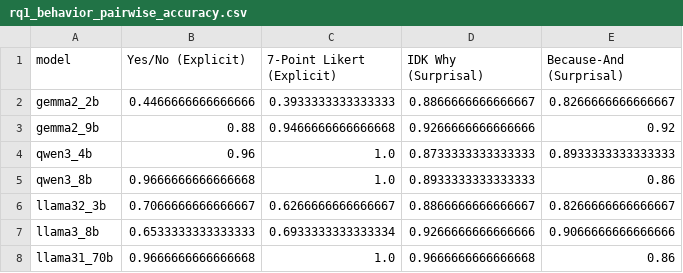
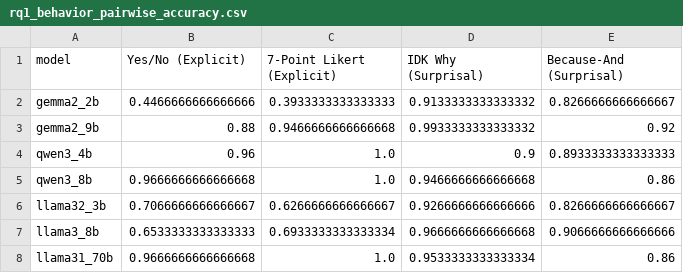
Before and after one commit to SusanWYS/Formatting-Instructions-For-NeurIPS-2026-2-, a CSV file: derived/rq1_behavior_pairwise_accuracy.csv, drawn as a sheet.

```diff
--- a/derived/rq1_behavior_pairwise_accuracy.csv
+++ b/derived/rq1_behavior_pairwise_accuracy.csv
@@ -1,8 +1,8 @@
 model,Yes/No (Explicit),7-Point Likert (Explicit),IDK Why (Surprisal),Because-And (Surprisal)
-gemma2_2b,0.4466666666666666,0.3933333333333333,0.8866666666666667,0.8266666666666667
-gemma2_9b,0.88,0.9466666666666668,0.9266666666666666,0.92
-qwen3_4b,0.96,1.0,0.8733333333333333,0.8933333333333333
-qwen3_8b,0.9666666666666668,1.0,0.8933333333333333,0.86
-llama32_3b,0.7066666666666667,0.6266666666666667,0.8866666666666667,0.8266666666666667
-llama3_8b,0.6533333333333333,0.6933333333333334,0.9266666666666666,0.9066666666666666
-llama31_70b,0.9666666666666668,1.0,0.9666666666666668,0.86
+gemma2_2b,0.4466666666666666,0.3933333333333333,0.9133333333333332,0.8266666666666667
+gemma2_9b,0.88,0.9466666666666668,0.9933333333333332,0.92
+qwen3_4b,0.96,1.0,0.9,0.8933333333333333
+qwen3_8b,0.9666666666666668,1.0,0.9466666666666668,0.86
+llama32_3b,0.7066666666666667,0.6266666666666667,0.9266666666666666,0.8266666666666667
+llama3_8b,0.6533333333333333,0.6933333333333334,0.9666666666666668,0.9066666666666666
+llama31_70b,0.9666666666666668,1.0,0.9533333333333334,0.86
```
Also changed, not shown: derived/all_caa_cross_transfer_metrics.csv, derived/random_vector_accuracy_comparison.csv, 14 other files.
